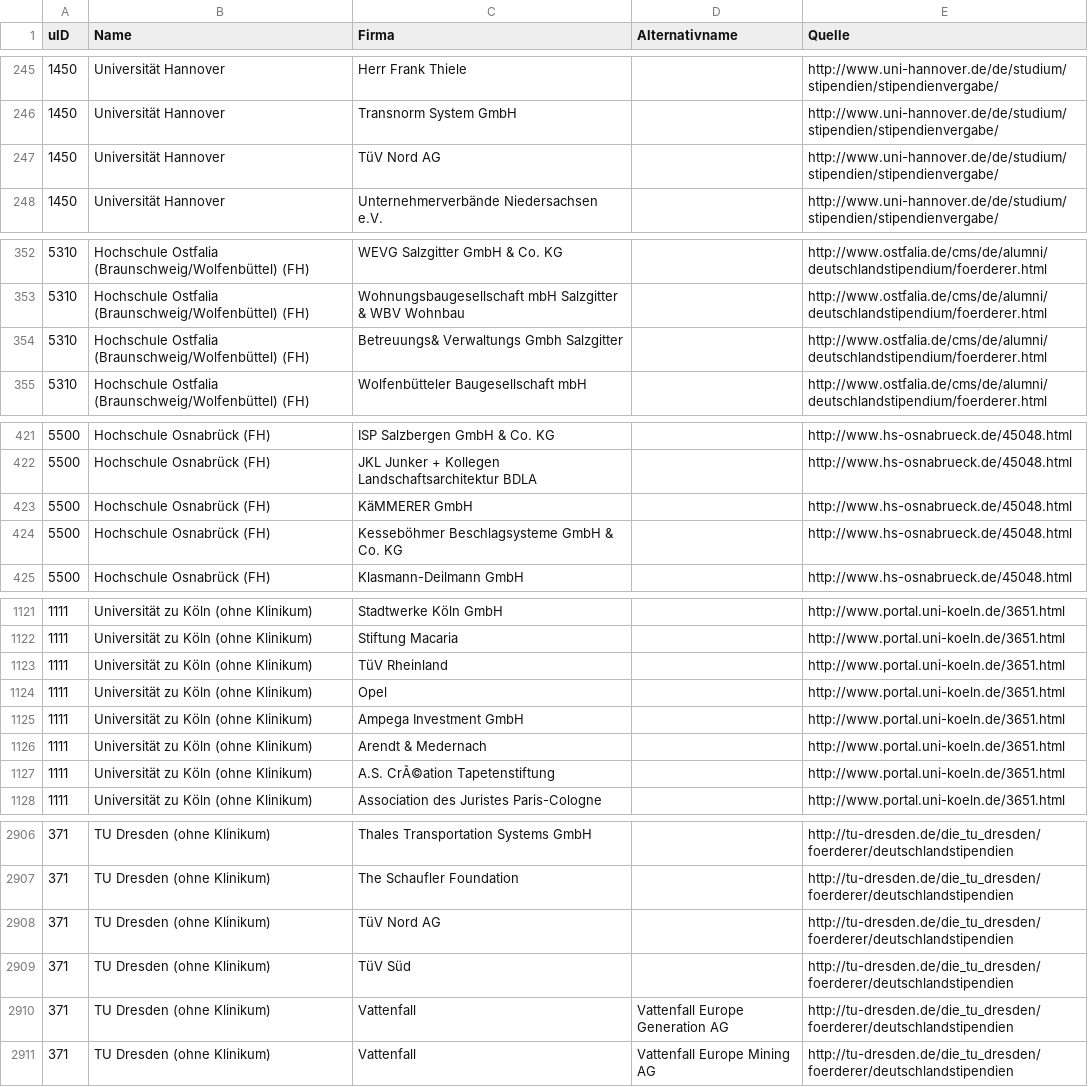
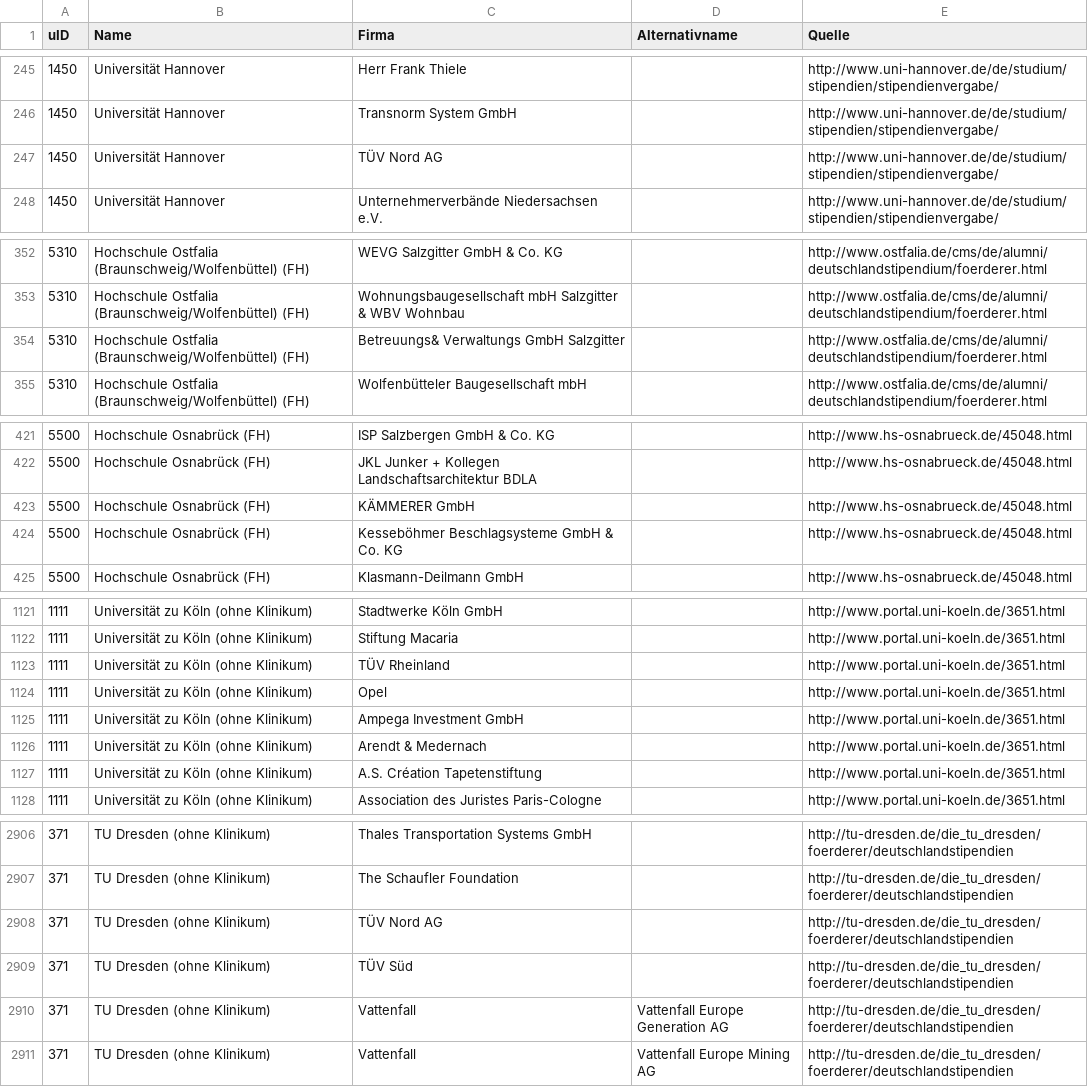
Before and after one commit to netAction/hochschulwatch, a CSV file: import/daten/vorlagen-in-csv/deutschlandstipendien.csv, drawn as a sheet; only a part is shown, gaps mark what is left out; the diff covers the shown part only.

Commit message:
Weitere Umlaut- und Firmennamenkorrekturen

```diff
--- a/import/daten/vorlagen-in-csv/deutschlandstipendien.csv
+++ b/import/daten/vorlagen-in-csv/deutschlandstipendien.csv
@@ -246,3 +246,3 @@ uID;Name;Firma;Alternativname;Quelle
 1450;Universität Hannover;Transnorm System GmbH;;http://www.uni-hannover.de/de/studium/stipendien/stipendienvergabe/
-1450;Universität Hannover;TüV Nord AG;;http://www.uni-hannover.de/de/studium/stipendien/stipendienvergabe/
+1450;Universität Hannover;TÜV Nord AG;;http://www.uni-hannover.de/de/studium/stipendien/stipendienvergabe/
 1450;Universität Hannover;Unternehmerverbände Niedersachsen e.V.;;http://www.uni-hannover.de/de/studium/stipendien/stipendienvergabe/
@@ -353,3 +353,3 @@ uID;Name;Firma;Alternativname;Quelle
 5310;Hochschule Ostfalia (Braunschweig/Wolfenbüttel) (FH);Wohnungsbaugesellschaft mbH Salzgitter & WBV Wohnbau;;http://www.ostfalia.de/cms/de/alumni/deutschlandstipendium/foerderer.html
-5310;Hochschule Ostfalia (Braunschweig/Wolfenbüttel) (FH);Betreuungs& Verwaltungs Gmbh Salzgitter;;http://www.ostfalia.de/cms/de/alumni/deutschlandstipendium/foerderer.html
+5310;Hochschule Ostfalia (Braunschweig/Wolfenbüttel) (FH);Betreuungs& Verwaltungs GmbH Salzgitter;;http://www.ostfalia.de/cms/de/alumni/deutschlandstipendium/foerderer.html
 5310;Hochschule Ostfalia (Braunschweig/Wolfenbüttel) (FH);Wolfenbütteler Baugesellschaft mbH;;http://www.ostfalia.de/cms/de/alumni/deutschlandstipendium/foerderer.html
@@ -422,3 +422,3 @@ uID;Name;Firma;Alternativname;Quelle
 5500;Hochschule Osnabrück (FH);JKL Junker + Kollegen Landschaftsarchitektur BDLA;;http://www.hs-osnabrueck.de/45048.html
-5500;Hochschule Osnabrück (FH);KäMMERER GmbH;;http://www.hs-osnabrueck.de/45048.html
+5500;Hochschule Osnabrück (FH);KÄMMERER GmbH;;http://www.hs-osnabrueck.de/45048.html
 5500;Hochschule Osnabrück (FH);Kesseböhmer Beschlagsysteme GmbH & Co. KG;;http://www.hs-osnabrueck.de/45048.html
@@ -1122,3 +1122,3 @@ uID;Name;Firma;Alternativname;Quelle
 1111;Universität zu Köln (ohne Klinikum);Stiftung Macaria;;http://www.portal.uni-koeln.de/3651.html
-1111;Universität zu Köln (ohne Klinikum);TüV Rheinland;;http://www.portal.uni-koeln.de/3651.html
+1111;Universität zu Köln (ohne Klinikum);TÜV Rheinland;;http://www.portal.uni-koeln.de/3651.html
 1111;Universität zu Köln (ohne Klinikum);Opel;;http://www.portal.uni-koeln.de/3651.html
@@ -1126,3 +1126,3 @@ uID;Name;Firma;Alternativname;Quelle
 1111;Universität zu Köln (ohne Klinikum);Arendt & Medernach;;http://www.portal.uni-koeln.de/3651.html
-1111;Universität zu Köln (ohne Klinikum);A.S. CrÃ©ation Tapetenstiftung;;http://www.portal.uni-koeln.de/3651.html
+1111;Universität zu Köln (ohne Klinikum);A.S. Création Tapetenstiftung;;http://www.portal.uni-koeln.de/3651.html
 1111;Universität zu Köln (ohne Klinikum);Association des Juristes Paris-Cologne;;http://www.portal.uni-koeln.de/3651.html
@@ -2907,4 +2907,4 @@ uID;Name;Firma;Alternativname;Quelle
 371;TU Dresden (ohne Klinikum);The Schaufler Foundation;;http://tu-dresden.de/die_tu_dresden/foerderer/deutschlandstipendien
-371;TU Dresden (ohne Klinikum);TüV Nord AG;;http://tu-dresden.de/die_tu_dresden/foerderer/deutschlandstipendien
-371;TU Dresden (ohne Klinikum);TüV Süd;;http://tu-dresden.de/die_tu_dresden/foerderer/deutschlandstipendien
+371;TU Dresden (ohne Klinikum);TÜV Nord AG;;http://tu-dresden.de/die_tu_dresden/foerderer/deutschlandstipendien
+371;TU Dresden (ohne Klinikum);TÜV Süd;;http://tu-dresden.de/die_tu_dresden/foerderer/deutschlandstipendien
 371;TU Dresden (ohne Klinikum);Vattenfall;Vattenfall Europe Generation AG;http://tu-dresden.de/die_tu_dresden/foerderer/deutschlandstipendien
```
Also changed, not shown: 15 edited cells elsewhere in this file.
